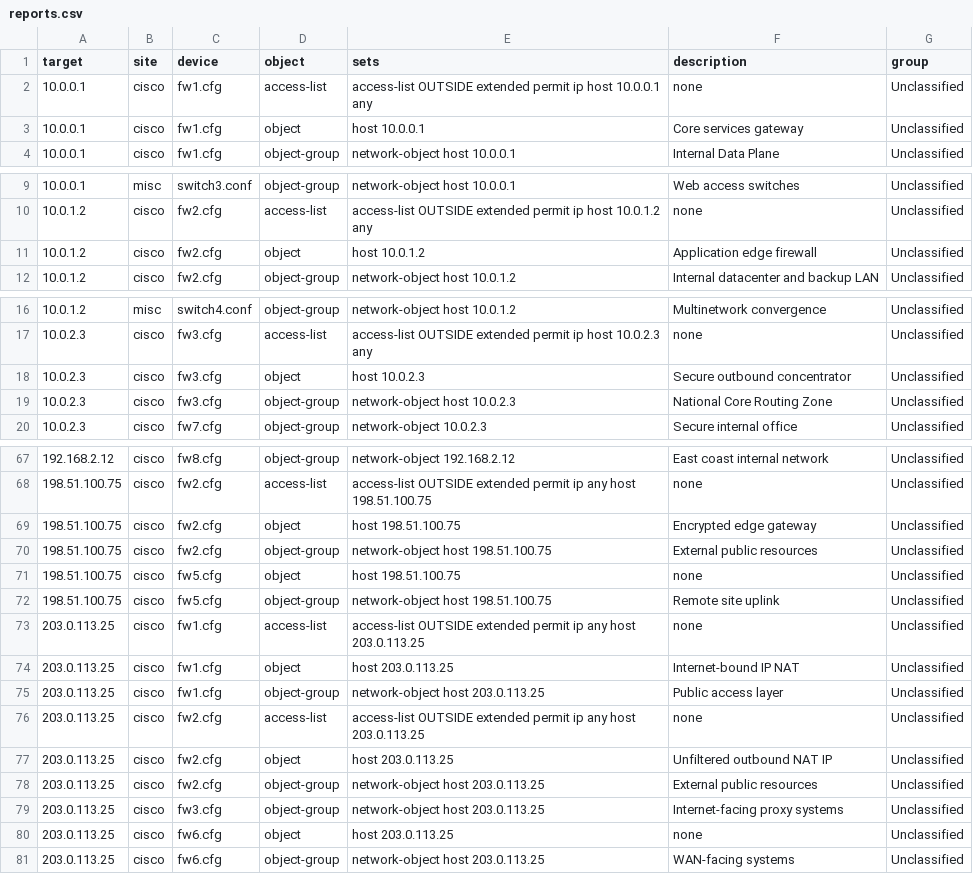
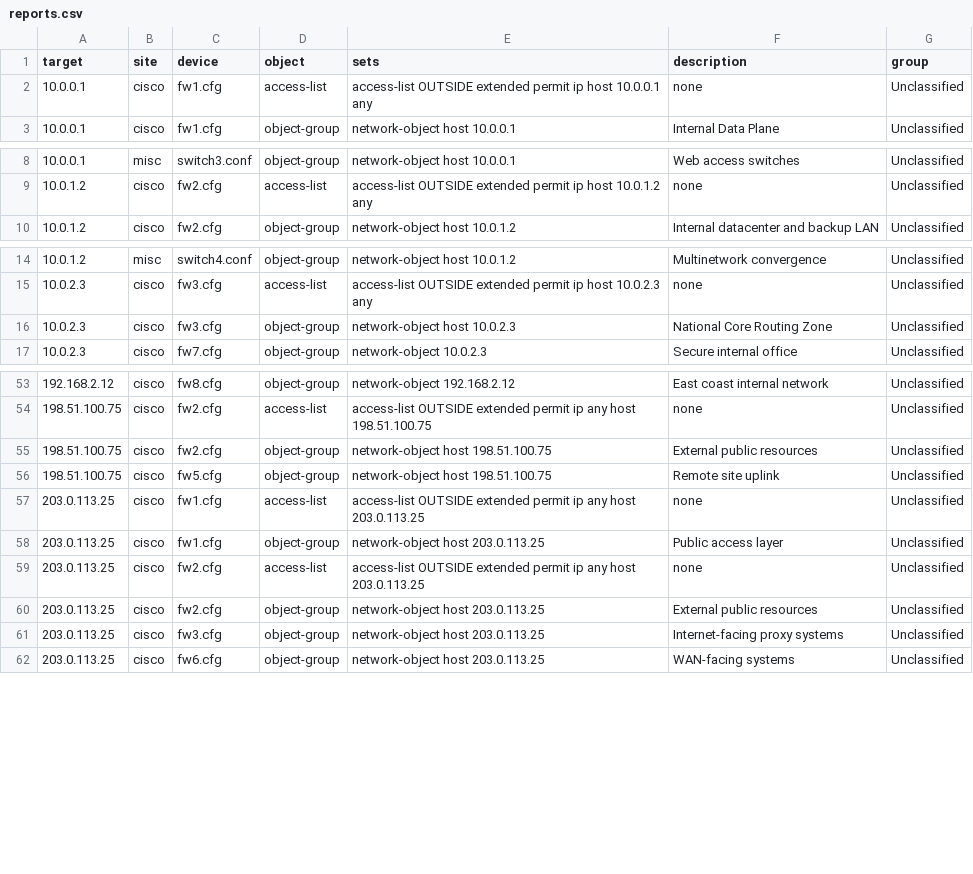
Before and after one commit to emvaldes/network-resources, a CSV file: reports/reports.csv, drawn as a sheet; only a part is shown, gaps mark what is left out; the diff covers the shown part only.

```diff
--- a/reports/reports.csv
+++ b/reports/reports.csv
@@ -2,3 +2,2 @@ target,site,device,object,sets,description,group
 "10.0.0.1","cisco","fw1.cfg","access-list","access-list OUTSIDE extended permit ip host 10.0.0.1 any","none","Unclassified"
-"10.0.0.1","cisco","fw1.cfg","object","host 10.0.0.1","Core services gateway","Unclassified"
 "10.0.0.1","cisco","fw1.cfg","object-group","network-object host 10.0.0.1","Internal Data Plane","Unclassified"
@@ -10,3 +9,2 @@ target,site,device,object,sets,description,group
 "10.0.1.2","cisco","fw2.cfg","access-list","access-list OUTSIDE extended permit ip host 10.0.1.2 any","none","Unclassified"
-"10.0.1.2","cisco","fw2.cfg","object","host 10.0.1.2","Application edge firewall","Unclassified"
 "10.0.1.2","cisco","fw2.cfg","object-group","network-object host 10.0.1.2","Internal datacenter and backup LAN","Unclassified"
@@ -17,3 +15,2 @@ target,site,device,object,sets,description,group
 "10.0.2.3","cisco","fw3.cfg","access-list","access-list OUTSIDE extended permit ip host 10.0.2.3 any","none","Unclassified"
-"10.0.2.3","cisco","fw3.cfg","object","host 10.0.2.3","Secure outbound concentrator","Unclassified"
 "10.0.2.3","cisco","fw3.cfg","object-group","network-object host 10.0.2.3","National Core Routing Zone","Unclassified"
@@ -68,14 +54,9 @@ target,site,device,object,sets,description,group
 "198.51.100.75","cisco","fw2.cfg","access-list","access-list OUTSIDE extended permit ip any host 198.51.100.75","none","Unclassified"
-"198.51.100.75","cisco","fw2.cfg","object","host 198.51.100.75","Encrypted edge gateway","Unclassified"
 "198.51.100.75","cisco","fw2.cfg","object-group","network-object host 198.51.100.75","External public resources","Unclassified"
-"198.51.100.75","cisco","fw5.cfg","object","host 198.51.100.75","none","Unclassified"
 "198.51.100.75","cisco","fw5.cfg","object-group","network-object host 198.51.100.75","Remote site uplink","Unclassified"
 "203.0.113.25","cisco","fw1.cfg","access-list","access-list OUTSIDE extended permit ip any host 203.0.113.25","none","Unclassified"
-"203.0.113.25","cisco","fw1.cfg","object","host 203.0.113.25","Internet-bound IP NAT","Unclassified"
 "203.0.113.25","cisco","fw1.cfg","object-group","network-object host 203.0.113.25","Public access layer","Unclassified"
 "203.0.113.25","cisco","fw2.cfg","access-list","access-list OUTSIDE extended permit ip any host 203.0.113.25","none","Unclassified"
-"203.0.113.25","cisco","fw2.cfg","object","host 203.0.113.25","Unfiltered outbound NAT IP","Unclassified"
 "203.0.113.25","cisco","fw2.cfg","object-group","network-object host 203.0.113.25","External public resources","Unclassified"
 "203.0.113.25","cisco","fw3.cfg","object-group","network-object host 203.0.113.25","Internet-facing proxy systems","Unclassified"
-"203.0.113.25","cisco","fw6.cfg","object","host 203.0.113.25","none","Unclassified"
 "203.0.113.25","cisco","fw6.cfg","object-group","network-object host 203.0.113.25","WAN-facing systems","Unclassified"
```
Also changed, not shown: 11 removed rows elsewhere in this file, 59 other files.
